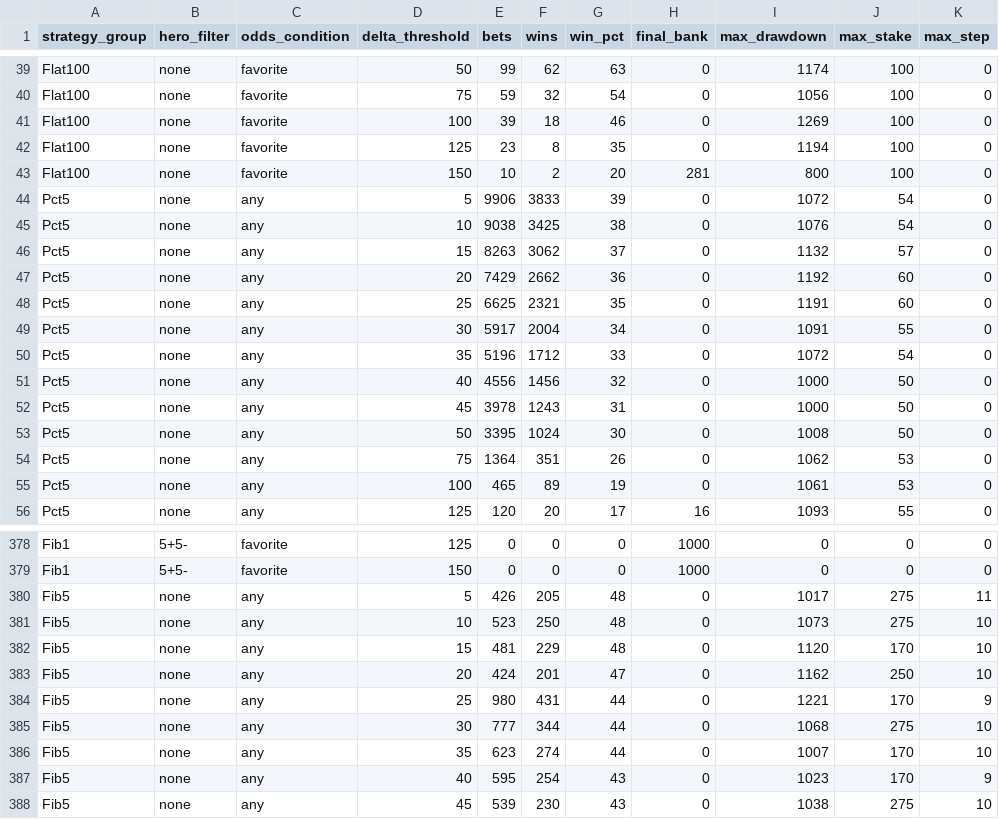
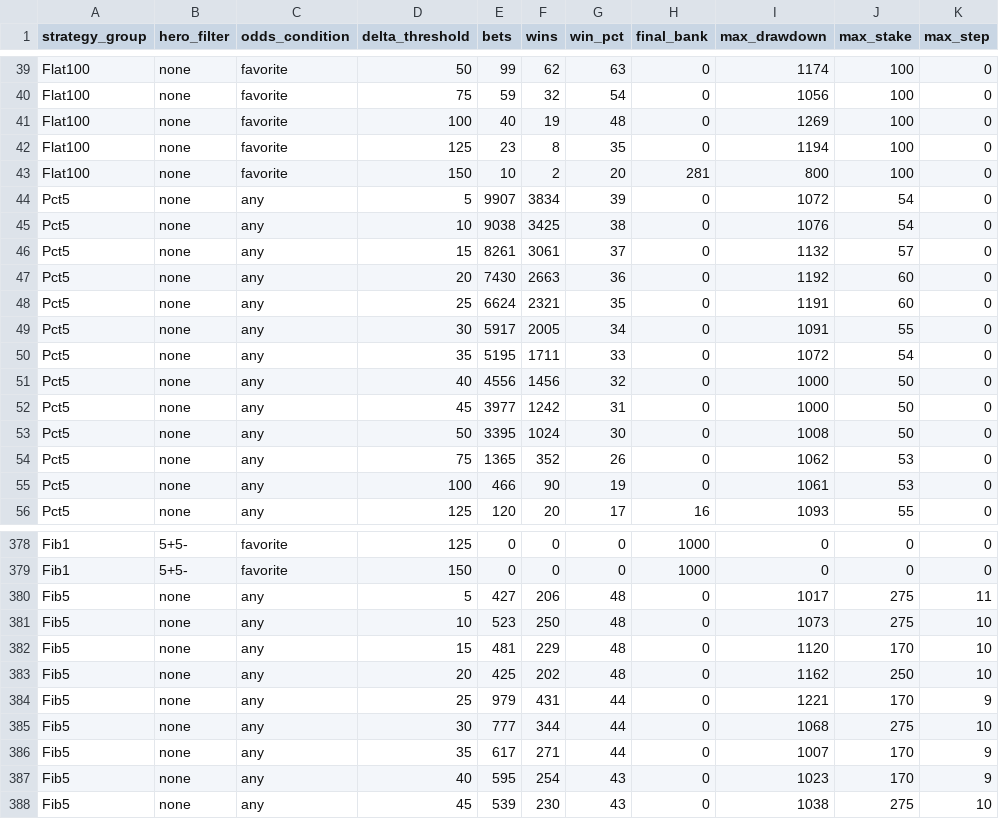
Before and after one commit to Prestoch/dftest, a CSV file: strategy_results_hawk_20220101_20230101_cs_pro_filtered.csv, drawn as a sheet; only a part is shown, gaps mark what is left out; the diff covers the shown part only.

```diff
--- a/strategy_results_hawk_20220101_20230101_cs_pro_filtered.csv
+++ b/strategy_results_hawk_20220101_20230101_cs_pro_filtered.csv
@@ -40,17 +40,17 @@ Flat100,none,favorite,50,99,62,63,0,1174,100,0
 Flat100,none,favorite,75,59,32,54,0,1056,100,0
-Flat100,none,favorite,100,39,18,46,0,1269,100,0
+Flat100,none,favorite,100,40,19,48,0,1269,100,0
 Flat100,none,favorite,125,23,8,35,0,1194,100,0
 Flat100,none,favorite,150,10,2,20,281,800,100,0
-Pct5,none,any,5,9906,3833,39,0,1072,54,0
+Pct5,none,any,5,9907,3834,39,0,1072,54,0
 Pct5,none,any,10,9038,3425,38,0,1076,54,0
-Pct5,none,any,15,8263,3062,37,0,1132,57,0
-Pct5,none,any,20,7429,2662,36,0,1192,60,0
-Pct5,none,any,25,6625,2321,35,0,1191,60,0
-Pct5,none,any,30,5917,2004,34,0,1091,55,0
-Pct5,none,any,35,5196,1712,33,0,1072,54,0
+Pct5,none,any,15,8261,3061,37,0,1132,57,0
+Pct5,none,any,20,7430,2663,36,0,1192,60,0
+Pct5,none,any,25,6624,2321,35,0,1191,60,0
+Pct5,none,any,30,5917,2005,34,0,1091,55,0
+Pct5,none,any,35,5195,1711,33,0,1072,54,0
 Pct5,none,any,40,4556,1456,32,0,1000,50,0
-Pct5,none,any,45,3978,1243,31,0,1000,50,0
+Pct5,none,any,45,3977,1242,31,0,1000,50,0
 Pct5,none,any,50,3395,1024,30,0,1008,50,0
-Pct5,none,any,75,1364,351,26,0,1062,53,0
-Pct5,none,any,100,465,89,19,0,1061,53,0
+Pct5,none,any,75,1365,352,26,0,1062,53,0
+Pct5,none,any,100,466,90,19,0,1061,53,0
 Pct5,none,any,125,120,20,17,16,1093,55,0
@@ -379,9 +379,9 @@ Fib1,5+5-,favorite,125,0,0,0,1000,0,0,0
 Fib1,5+5-,favorite,150,0,0,0,1000,0,0,0
-Fib5,none,any,5,426,205,48,0,1017,275,11
+Fib5,none,any,5,427,206,48,0,1017,275,11
 Fib5,none,any,10,523,250,48,0,1073,275,10
 Fib5,none,any,15,481,229,48,0,1120,170,10
-Fib5,none,any,20,424,201,47,0,1162,250,10
-Fib5,none,any,25,980,431,44,0,1221,170,9
+Fib5,none,any,20,425,202,48,0,1162,250,10
+Fib5,none,any,25,979,431,44,0,1221,170,9
 Fib5,none,any,30,777,344,44,0,1068,275,10
-Fib5,none,any,35,623,274,44,0,1007,170,10
+Fib5,none,any,35,617,271,44,0,1007,170,9
 Fib5,none,any,40,595,254,43,0,1023,170,9
```
Also changed, not shown: 58 edited cells elsewhere in this file, strategy_results_hawk_20220101_20230101.csv, strategy_results_hawk_cs.csv, 5 other files.
